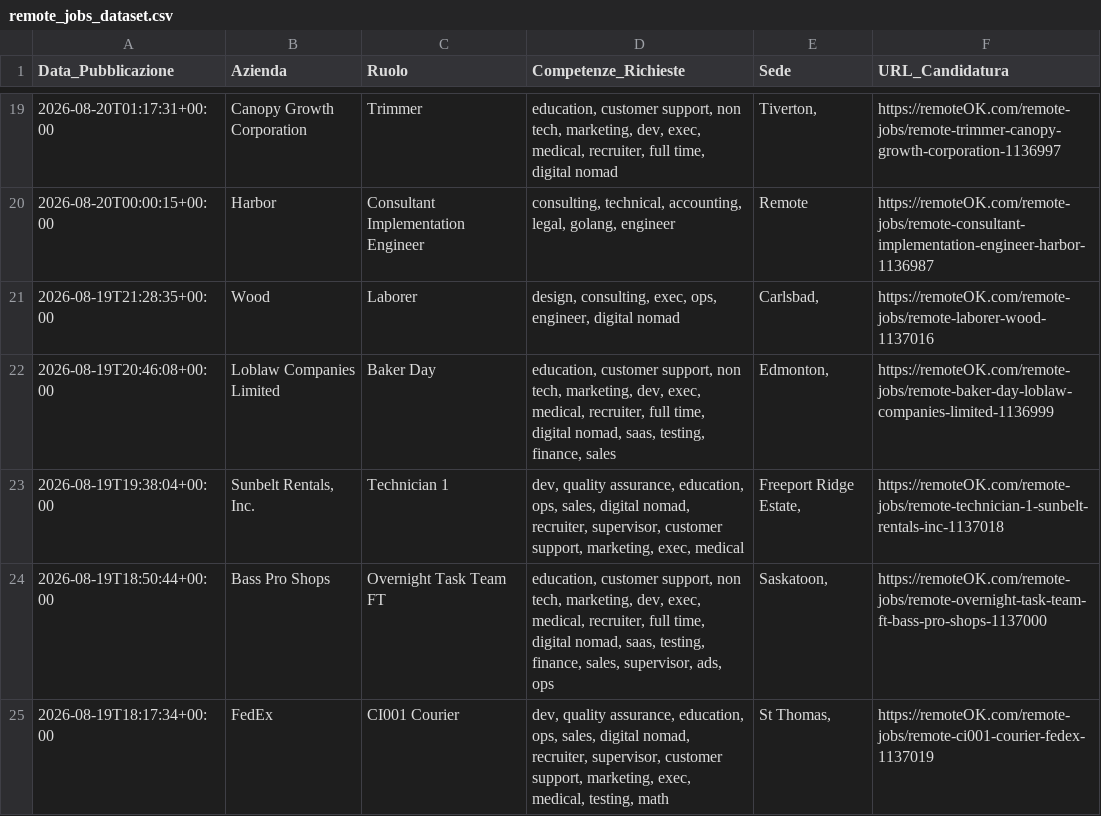
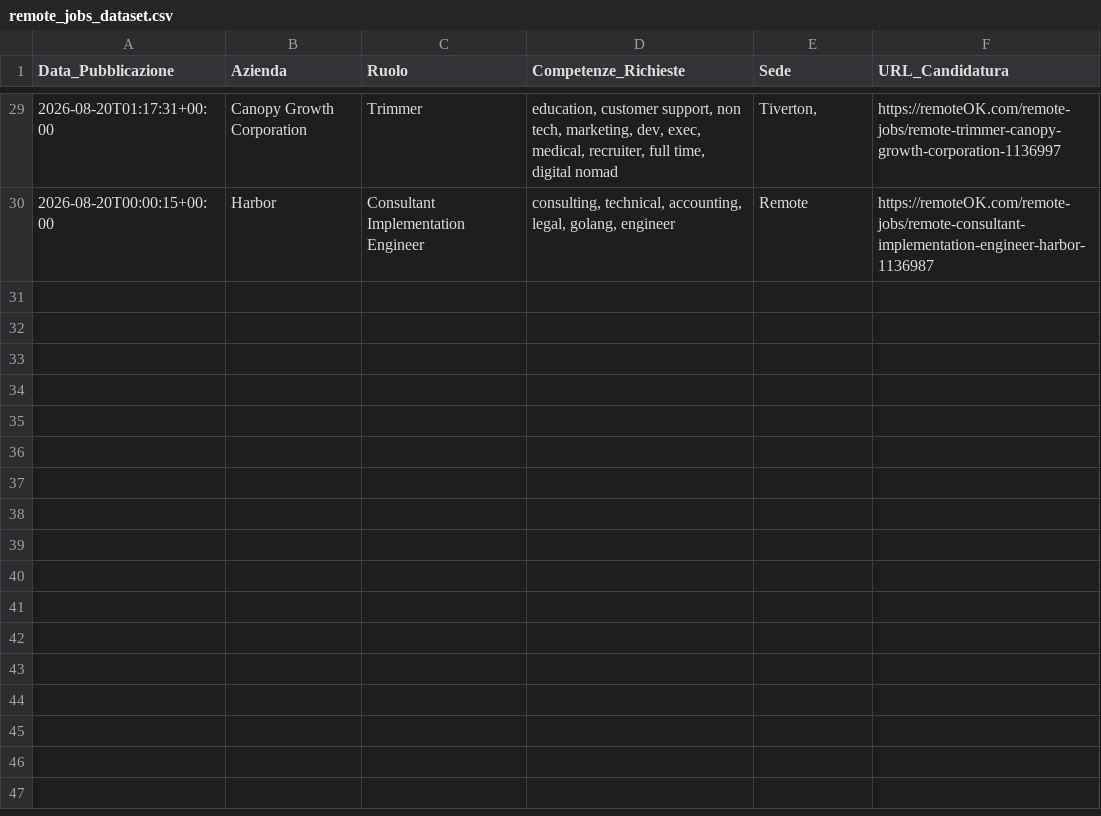
Before and after one commit to fformigoniff-sys/open-b2b-datasets-ai-market-intelligence, a CSV file: remote_jobs_dataset.csv, drawn as a sheet; only a part is shown, gaps mark what is left out; the diff covers the shown part only.

```diff
--- a/remote_jobs_dataset.csv
+++ b/remote_jobs_dataset.csv
@@ -20,6 +30 @@ Data_Pubblicazione,Azienda,Ruolo,Competenze_Richieste,Sede,URL_Candidatura
 2026-08-20T00:00:15+00:00,Harbor,Consultant Implementation Engineer,"consulting, technical, accounting, legal, golang, engineer",Remote,https://remoteOK.com/remote-jobs/remote-consultant-implementation-engineer-harbor-1136987
-2026-08-19T21:28:35+00:00,Wood,Laborer,"design, consulting, exec, ops, engineer, digital nomad","Carlsbad, ",https://remoteOK.com/remote-jobs/remote-laborer-wood-1137016
-2026-08-19T20:46:08+00:00,Loblaw Companies Limited,Baker Day,"education, customer support, non tech, marketing, dev, exec, medical, recruiter, full time, digital nomad, saas, testing, finance, sales","Edmonton, ",https://remoteOK.com/remote-jobs/remote-baker-day-loblaw-companies-limited-1136999
-2026-08-19T19:38:04+00:00,"Sunbelt Rentals, Inc.",Technician 1,"dev, quality assurance, education, ops, sales, digital nomad, recruiter, supervisor, customer support, marketing, exec, medical","Freeport Ridge Estate, ",https://remoteOK.com/remote-jobs/remote-technician-1-sunbelt-rentals-inc-1137018
-2026-08-19T18:50:44+00:00,Bass Pro Shops,Overnight Task Team FT,"education, customer support, non tech, marketing, dev, exec, medical, recruiter, full time, digital nomad, saas, testing, finance, sales, supervisor, ads, ops","Saskatoon, ",https://remoteOK.com/remote-jobs/remote-overnight-task-team-ft-bass-pro-shops-1137000
-2026-08-19T18:17:34+00:00,FedEx,CI001 Courier,"dev, quality assurance, education, ops, sales, digital nomad, recruiter, supervisor, customer support, marketing, exec, medical, testing, math","St Thomas, ",https://remoteOK.com/remote-jobs/remote-ci001-courier-fedex-1137019
```
Also changed, not shown: 10 added rows and 5 removed rows elsewhere in this file, crypto_fintech_dataset.csv, tech_stack_dataset.csv.
